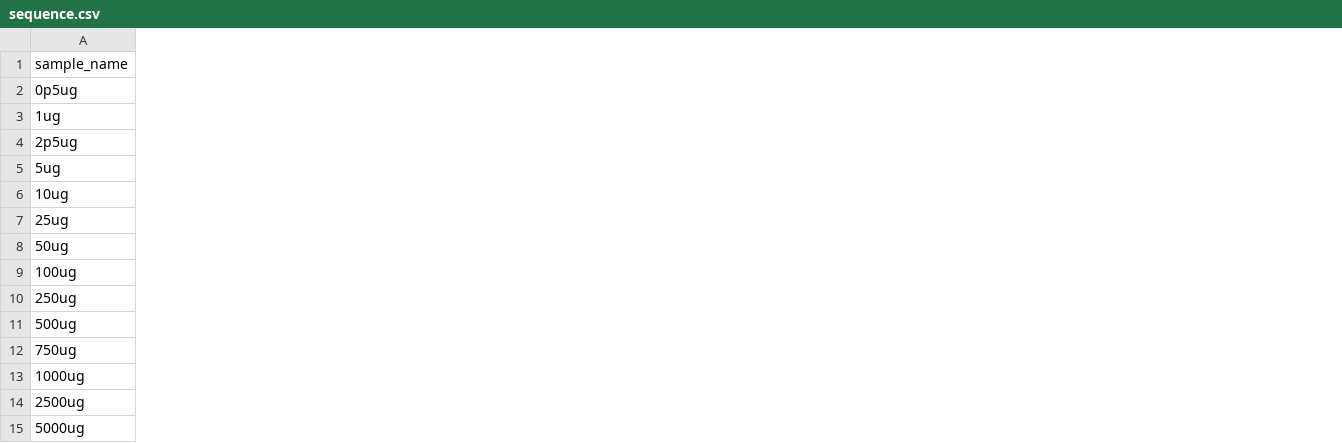
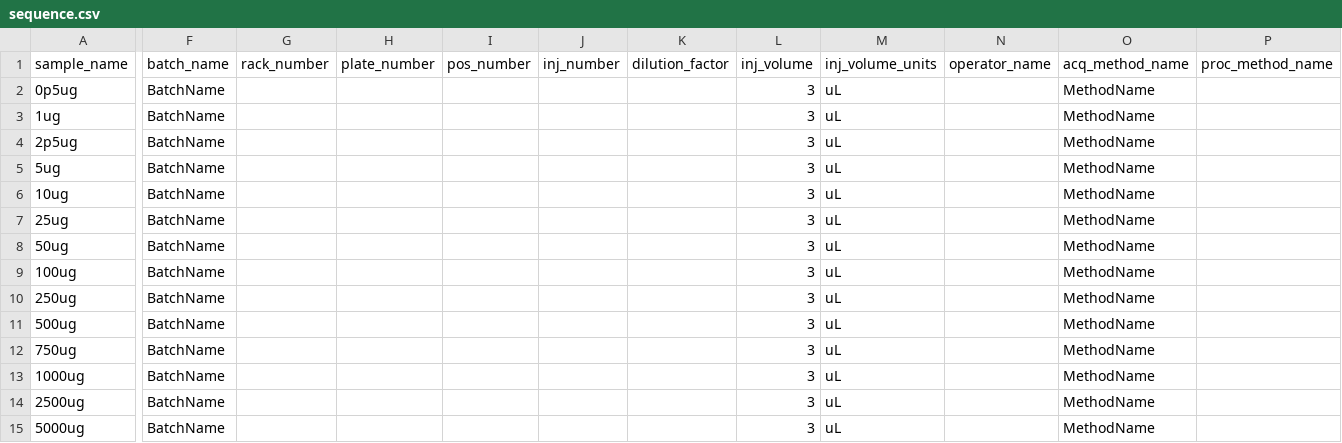
Before and after one commit to AutoFlowResearch/SmartPeak, a CSV file: src/examples/data/HPLC_UV_Standards/sequence.csv, drawn as a sheet; only a part is shown, gaps mark what is left out; the diff covers the shown part only; the diff names each change by its address in the sheet, - before the commit and + after, or states it on an @@ line.

Commit message:
Compatibility with industry reporting standards (#94)
* feat: add new properties in MetaDataHandler

feat: update validateMetaData() function

test: update tests

* feat: update SequenceParser to manage new MetaDataHandler's properties

* feat: update tests in various classes to reflect MetaDataHandler's changes

* feat: update RawDataProcessor::extractMetaData()

* fix: remove calculated_concentration_units from MetaDataHandler

* fix: default of 1.0 for MetaDataHandler::dilution_factor

* fix: update sequence.csv for HPLC_UV_Unknown_test

* fix: update sequence.csv for HPLC_UV_Standards_test

* fix: update sequence.csv for LCMS_MRM_Unknown_test

* fix: update sequence.csv for LCMS_MRM_QCs_test (but still different results to py)

* fix: update sequence.csv for GCMS_SIM_Unknown_test

* fix: update sequence.csv for LCMS_MRM_Standards_test

* style: shorter lines in parser code

* style: remove underscore from MetaDataHandler's (ex-public) members

style: reduce lines of code in SequenceParser

* chore: trying to not mess up with physics

* feat: set absent (or if == -1) inj_number to row number

* fix: fail MetaDataHandler validation if inj_volume <= 0

* test: comment out unnecessary lines

* fix: sample and file names in HPLC_UV_Standards sequence.csv

```diff
--- a/src/examples/data/HPLC_UV_Standards/sequence.csv
+++ b/src/examples/data/HPLC_UV_Standards/sequence.csv
+column F (batch_name), rows 2-15: all BatchName
+column G (rack_number), empty
+column H (plate_number), empty
+column I (pos_number), empty
+column J (inj_number), empty
+column K (dilution_factor), empty
+column L (inj_volume), rows 2-15: all 3
+column M (inj_volume_units), rows 2-15: all uL
+column N (operator_name), empty
+column O (acq_method_name), rows 2-15: all MethodName
+column P (proc_method_name), empty
```
Also changed, not shown: 1 added column and 1 edited cell elsewhere in this file, src/examples/data/GCMS_SIM_Unknowns/sequence.csv, src/examples/data/HPLC_UV_Unknowns/sequence.csv, 16 other files.
